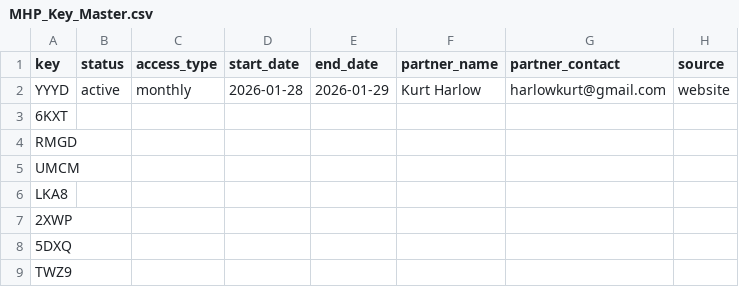
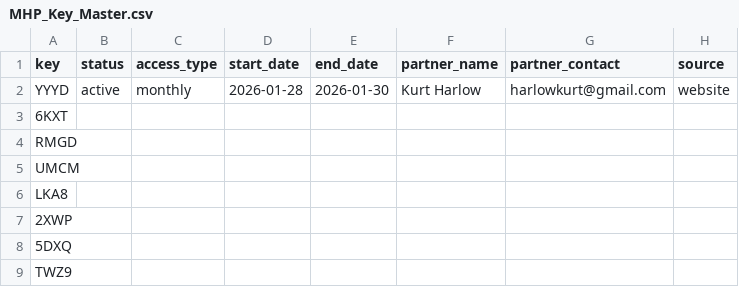
Before and after one commit to Harlow1420/MHP-Estimator, a CSV file: MHP_Key_Master.csv, drawn as a sheet; only a part is shown; the diff names each change by its address in the sheet, - before the commit and + after, or states it on an @@ line.

Commit message:
Update MHP_Key_Master.csv
Changing my expiration date from 2026-01-29 to 2026-01-30

```diff
--- a/MHP_Key_Master.csv
+++ b/MHP_Key_Master.csv
-E2 (end_date): 2026-01-29
+E2 (end_date): 2026-01-30
```
